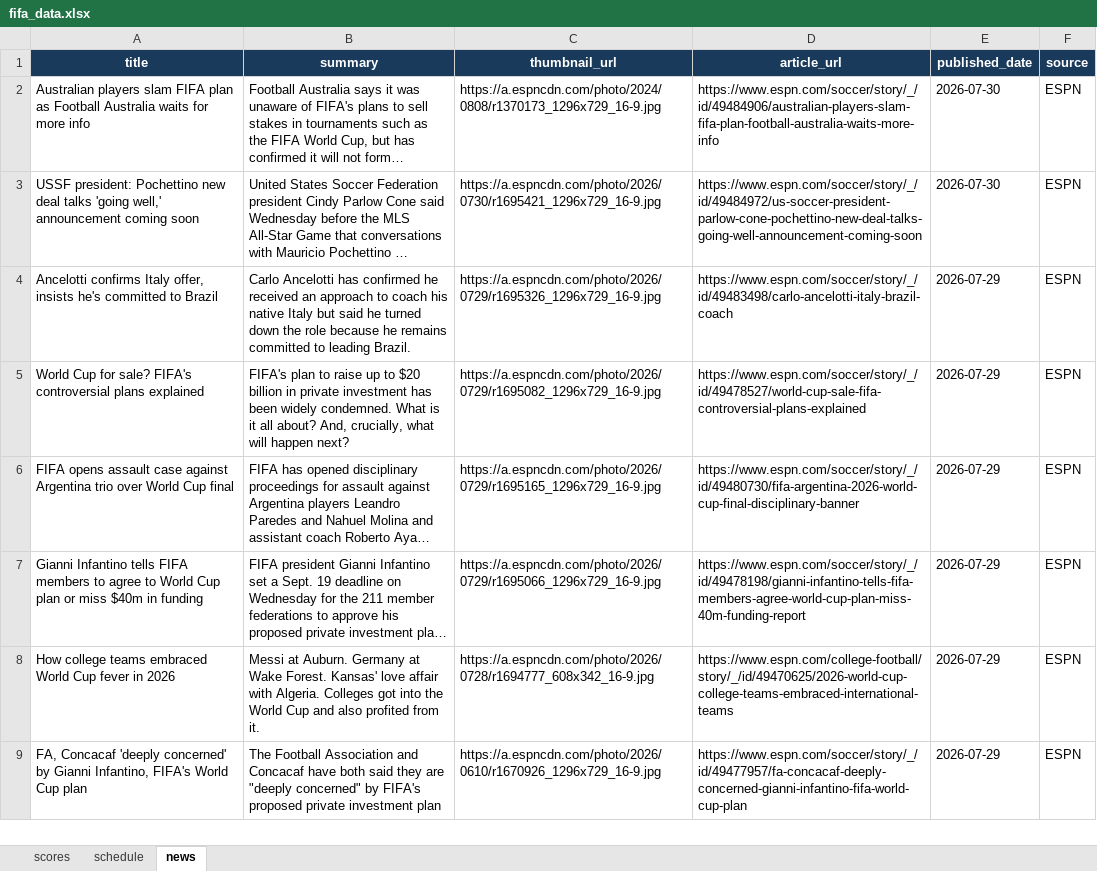
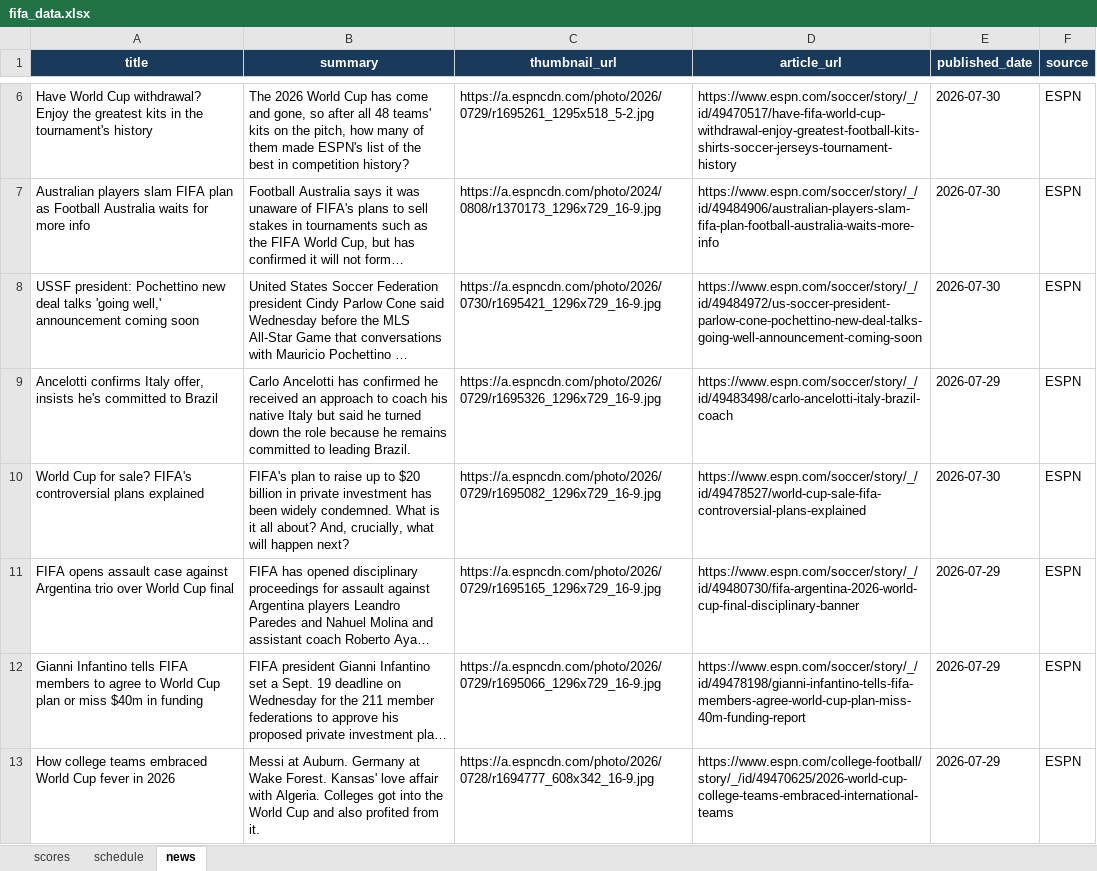
Before and after one commit to bibhu2020/media, an Excel workbook: fifa/fifa_data.xlsx, sheet news, drawn as a sheet; only a part is shown, gaps mark what is left out; the shorter side is filled out with more unchanged rows; long unchanged cells end in …; values as stored, in another font and other column widths than the file's, no borders; addresses are those after the commit; the diff covers the shown part only; the diff names each change by its address in the sheet, - before the commit and + after, or states it on an @@ line.

Commit message:
chore: update FIFA World Cup 2026 data

```diff
--- a/fifa/fifa_data.xlsx (sheet news)
+++ b/fifa/fifa_data.xlsx (sheet news)
+row 6: Have World Cup withdrawal? Enjoy the greatest kits in the tournament's history | The 2026 World Cup has come and gone, so after all 48 teams' kits on the pitch, how many of them made ESPN's list of the best in competition history? | https://a.espncdn.com/photo/2026/0729/r1695261_1295x518_5-2.jpg | https://www.espn.com/soccer/story/_/id/49470517/have-fifa-world-cup-withdrawal-enjoy-greatest-football-kits-shirts-soccer-jerseys-tournament-history | 2026-07-30 | ESPN
-E10 (published_date): 2026-07-29
+E10 (published_date): 2026-07-30
```
Also changed, not shown: 4 added rows and 5 removed rows elsewhere in this sheet.
